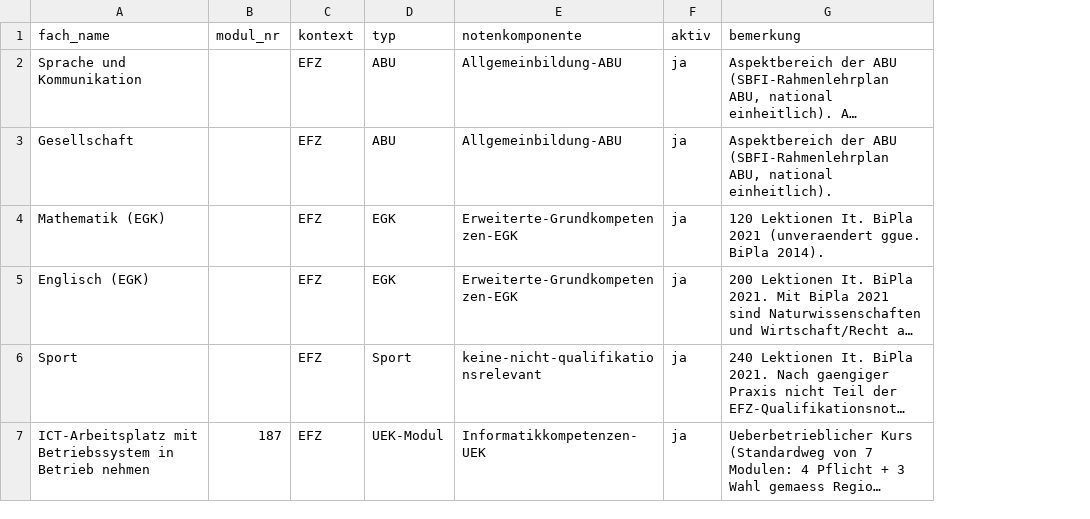
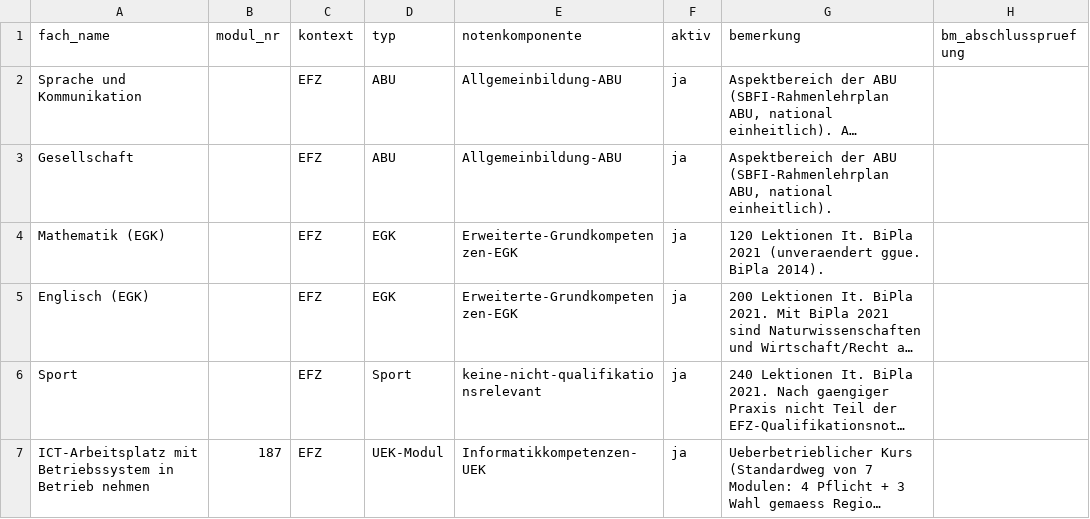
Before and after one commit to kalliraw/applantice, a CSV file: data/faecher.csv, drawn as a sheet; only a part is shown; long unchanged cells end in …; the diff covers the shown part only; the diff names each change by its address in the sheet, - before the commit and + after, or states it on an @@ line.

```diff
--- a/data/faecher.csv
+++ b/data/faecher.csv
+column H (bm_abschlusspruefung), empty
```
Also changed, not shown: 1 removed row and 4 edited cells elsewhere in this file, 18 other files.
